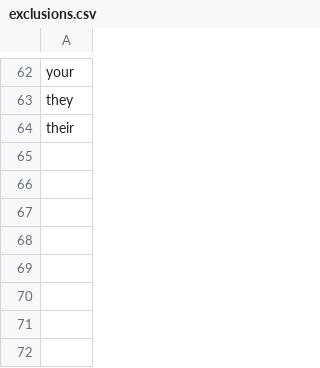
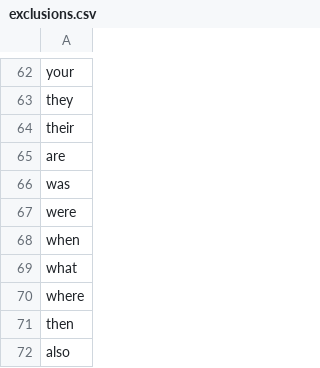
Before and after one commit to upforde/EliteGamerSuggestor-inator, a CSV file: data/exclusions.csv, drawn as a sheet; only a part is shown, gaps mark what is left out.

```diff
--- a/data/exclusions.csv
+++ b/data/exclusions.csv
@@ -64 +64,9 @@ they
 their
+are
+was
+were
+when
+what
+where
+then
+also
```
Also changed, not shown: 2 other files.
